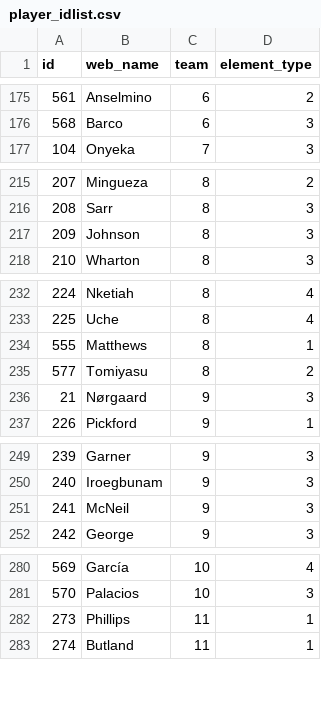
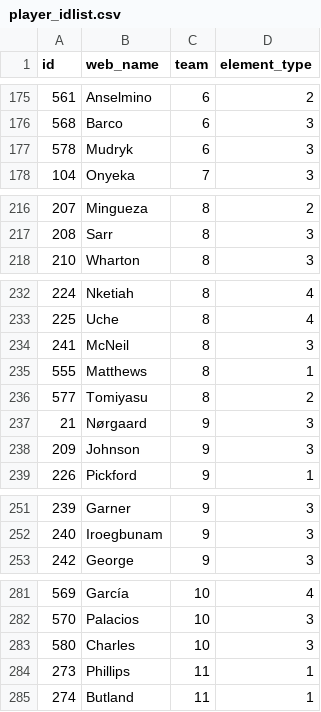
Before and after one commit to Schwetche/fpl_project, a CSV file: data/player_idlist.csv, drawn as a sheet; only a part is shown, gaps mark what is left out; the diff covers the shown part only.

```diff
--- a/data/player_idlist.csv
+++ b/data/player_idlist.csv
@@ -176,2 +176,3 @@ id,web_name,team,element_type
 568,Barco,6,3
+578,Mudryk,6,3
 104,Onyeka,7,3
@@ -216,3 +217,2 @@ id,web_name,team,element_type
 208,Sarr,8,3
-209,Johnson,8,3
 210,Wharton,8,3
@@ -233,2 +233,3 @@ id,web_name,team,element_type
 225,Uche,8,4
+241,McNeil,8,3
 555,Matthews,8,1
@@ -236,2 +237,3 @@ id,web_name,team,element_type
 21,Nørgaard,9,3
+209,Johnson,9,3
 226,Pickford,9,1
@@ -250,3 +252,2 @@ id,web_name,team,element_type
 240,Iroegbunam,9,3
-241,McNeil,9,3
 242,George,9,3
@@ -281,2 +282,3 @@ id,web_name,team,element_type
 570,Palacios,10,3
+580,Charles,10,3
 273,Phillips,11,1
```
Also changed, not shown: 2 added rows elsewhere in this file, data/cleaned_players.csv, data/players_raw.csv, 15 other files.
